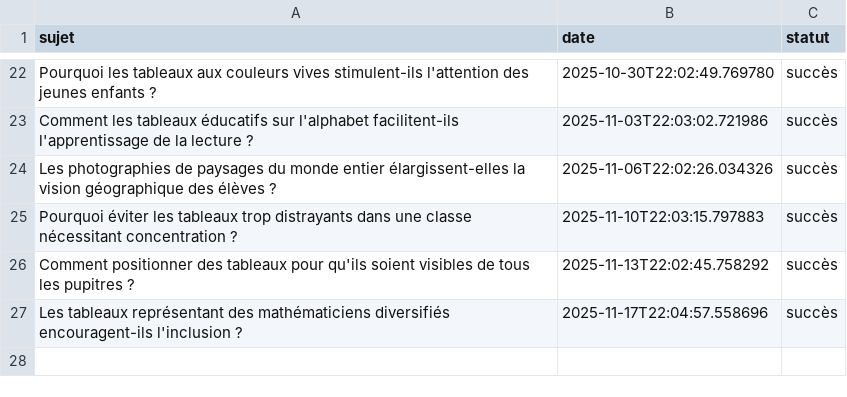
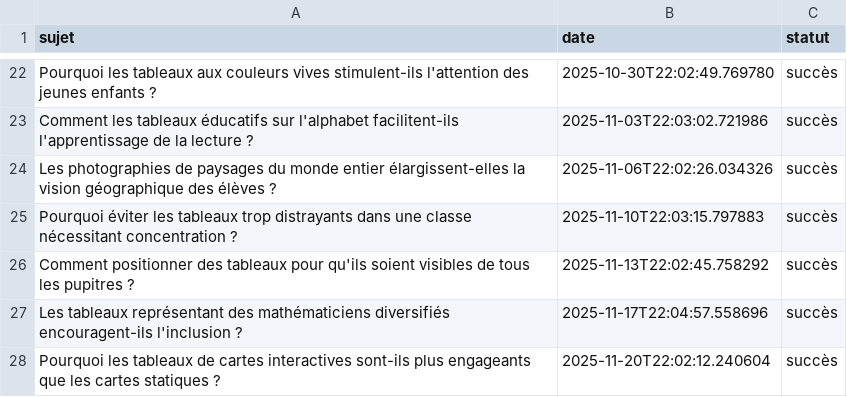
Before and after one commit to Metalosmose21/Ecole-1, a CSV file: sujets_traites.csv, drawn as a sheet; only a part is shown, gaps mark what is left out; the diff names each change by its address in the sheet, - before the commit and + after, or states it on an @@ line.

```diff
--- a/sujets_traites.csv
+++ b/sujets_traites.csv
+row 28: Pourquoi les tableaux de cartes interactives sont-ils plus engageants que les cartes statiques ? | 2025-11-20T22:02:12.240604 | succès
```
Also changed, not shown: sujets.csv.
